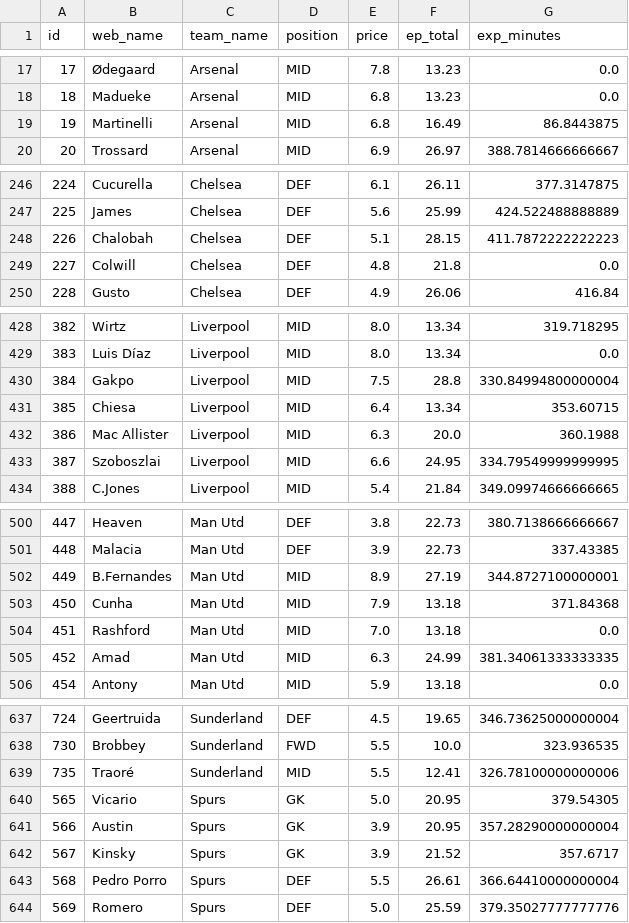
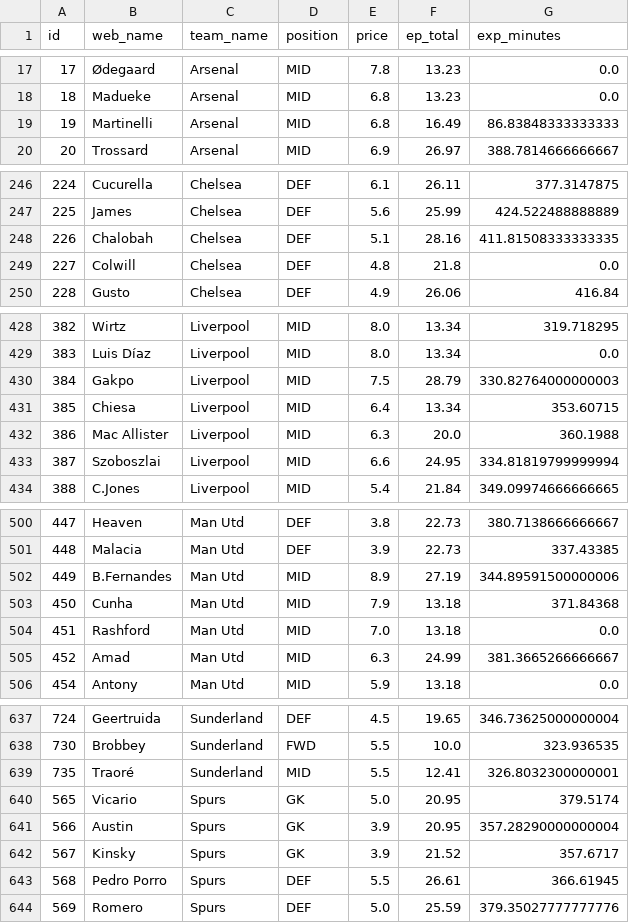
Before and after one commit to Willo-1982/fpl-analytics-advanced, a CSV file: data/cache/projections_next_5gws.csv, drawn as a sheet; only a part is shown, gaps mark what is left out; the diff covers the shown part only.

```diff
--- a/data/cache/projections_next_5gws.csv
+++ b/data/cache/projections_next_5gws.csv
@@ -18,3 +18,3 @@ id,web_name,team_name,position,price,ep_total,exp_minutes
 18,Madueke,Arsenal,MID,6.8,13.23,0.0
-19,Martinelli,Arsenal,MID,6.8,16.49,86.8443875
+19,Martinelli,Arsenal,MID,6.8,16.49,86.83848333333333
 20,Trossard,Arsenal,MID,6.9,26.97,388.7814666666667
@@ -247,3 +247,3 @@ id,web_name,team_name,position,price,ep_total,exp_minutes
 225,James,Chelsea,DEF,5.6,25.99,424.522488888889
-226,Chalobah,Chelsea,DEF,5.1,28.15,411.7872222222223
+226,Chalobah,Chelsea,DEF,5.1,28.16,411.81508333333335
 227,Colwill,Chelsea,DEF,4.8,21.8,0.0
@@ -429,6 +429,6 @@ id,web_name,team_name,position,price,ep_total,exp_minutes
 383,Luis Díaz,Liverpool,MID,8.0,13.34,0.0
-384,Gakpo,Liverpool,MID,7.5,28.8,330.84994800000004
+384,Gakpo,Liverpool,MID,7.5,28.79,330.82764000000003
 385,Chiesa,Liverpool,MID,6.4,13.34,353.60715
 386,Mac Allister,Liverpool,MID,6.3,20.0,360.1988
-387,Szoboszlai,Liverpool,MID,6.6,24.95,334.79549999999995
+387,Szoboszlai,Liverpool,MID,6.6,24.95,334.81819799999994
 388,C.Jones,Liverpool,MID,5.4,21.84,349.09974666666665
@@ -501,6 +501,6 @@ id,web_name,team_name,position,price,ep_total,exp_minutes
 448,Malacia,Man Utd,DEF,3.9,22.73,337.43385
-449,B.Fernandes,Man Utd,MID,8.9,27.19,344.8727100000001
+449,B.Fernandes,Man Utd,MID,8.9,27.19,344.89591500000006
 450,Cunha,Man Utd,MID,7.9,13.18,371.84368
 451,Rashford,Man Utd,MID,7.0,13.18,0.0
-452,Amad,Man Utd,MID,6.3,24.99,381.34061333333335
+452,Amad,Man Utd,MID,6.3,24.99,381.3665266666667
 454,Antony,Man Utd,MID,5.9,13.18,0.0
@@ -638,7 +638,7 @@ id,web_name,team_name,position,price,ep_total,exp_minutes
 730,Brobbey,Sunderland,FWD,5.5,10.0,323.936535
-735,Traoré,Sunderland,MID,5.5,12.41,326.78100000000006
-565,Vicario,Spurs,GK,5.0,20.95,379.54305
+735,Traoré,Sunderland,MID,5.5,12.41,326.8032300000001
+565,Vicario,Spurs,GK,5.0,20.95,379.5174
 566,Austin,Spurs,GK,3.9,20.95,357.28290000000004
 567,Kinsky,Spurs,GK,3.9,21.52,357.6717
-568,Pedro Porro,Spurs,DEF,5.5,26.61,366.64410000000004
+568,Pedro Porro,Spurs,DEF,5.5,26.61,366.61945
 569,Romero,Spurs,DEF,5.0,25.59,379.35027777777776
```
Also changed, not shown: 21 edited cells elsewhere in this file.
